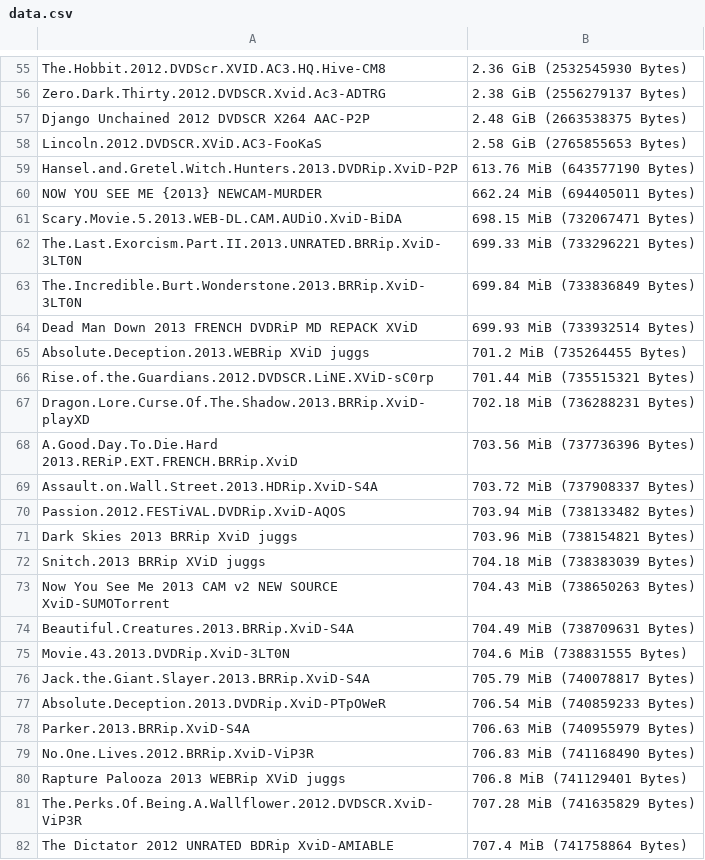
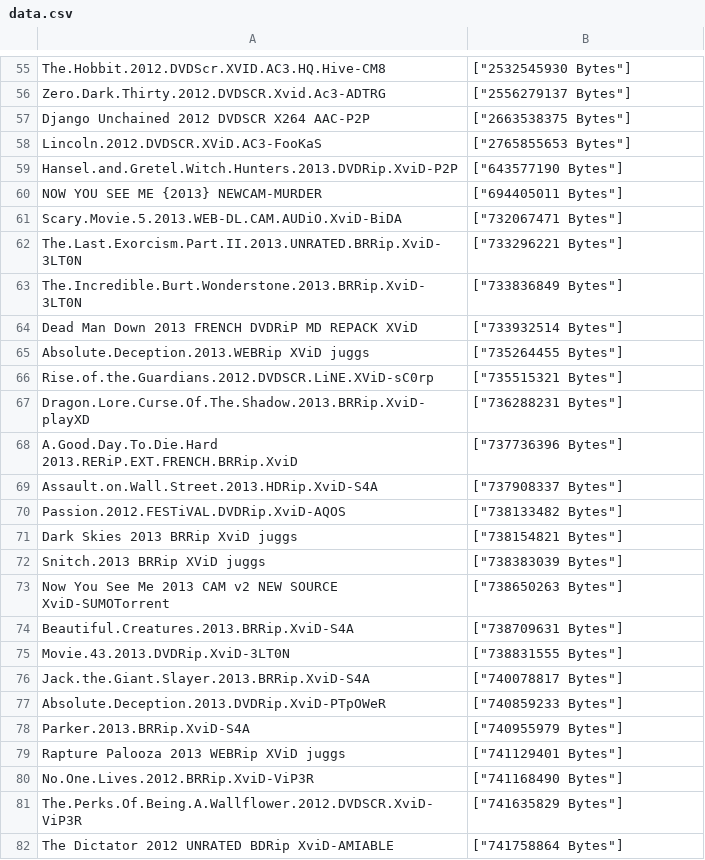
Before and after one commit to tschannes/bm_exercises, a CSV file: pirate/data.csv, drawn as a sheet; only a part is shown, gaps mark what is left out; removed rows and columns are numbered as before the commit, all else as after; the diff covers the shown part only; the diff names each change by its address in the sheet, - before the commit and + after, or states it on an @@ line.

```diff
--- a/pirate/data.csv
+++ b/pirate/data.csv
-B55: 2.36 GiB (2532545930 Bytes)
+B55: ["2532545930 Bytes"]
-B56: 2.38 GiB (2556279137 Bytes)
+B56: ["2556279137 Bytes"]
-B57: 2.48 GiB (2663538375 Bytes)
+B57: ["2663538375 Bytes"]
-B58: 2.58 GiB (2765855653 Bytes)
+B58: ["2765855653 Bytes"]
-B59: 613.76 MiB (643577190 Bytes)
+B59: ["643577190 Bytes"]
-B60: 662.24 MiB (694405011 Bytes)
+B60: ["694405011 Bytes"]
-B61: 698.15 MiB (732067471 Bytes)
+B61: ["732067471 Bytes"]
-B62: 699.33 MiB (733296221 Bytes)
+B62: ["733296221 Bytes"]
-B63: 699.84 MiB (733836849 Bytes)
+B63: ["733836849 Bytes"]
-B64: 699.93 MiB (733932514 Bytes)
+B64: ["733932514 Bytes"]
-B65: 701.2 MiB (735264455 Bytes)
+B65: ["735264455 Bytes"]
-B66: 701.44 MiB (735515321 Bytes)
+B66: ["735515321 Bytes"]
-B67: 702.18 MiB (736288231 Bytes)
+B67: ["736288231 Bytes"]
-B68: 703.56 MiB (737736396 Bytes)
+B68: ["737736396 Bytes"]
-B69: 703.72 MiB (737908337 Bytes)
+B69: ["737908337 Bytes"]
-B70: 703.94 MiB (738133482 Bytes)
+B70: ["738133482 Bytes"]
-B71: 703.96 MiB (738154821 Bytes)
+B71: ["738154821 Bytes"]
-B72: 704.18 MiB (738383039 Bytes)
+B72: ["738383039 Bytes"]
-B73: 704.43 MiB (738650263 Bytes)
+B73: ["738650263 Bytes"]
-B74: 704.49 MiB (738709631 Bytes)
+B74: ["738709631 Bytes"]
-B75: 704.6 MiB (738831555 Bytes)
+B75: ["738831555 Bytes"]
-B76: 705.79 MiB (740078817 Bytes)
+B76: ["740078817 Bytes"]
-B77: 706.54 MiB (740859233 Bytes)
+B77: ["740859233 Bytes"]
-B78: 706.63 MiB (740955979 Bytes)
+B78: ["740955979 Bytes"]
-row 79: No.One.Lives.2012.BRRip.XviD-ViP3R | 706.83 MiB (741168490 Bytes)
-B79: 706.8 MiB (741129401 Bytes)
+B79: ["741129401 Bytes"]
+row 80: No.One.Lives.2012.BRRip.XviD-ViP3R | ["741168490 Bytes"]
-B81: 707.28 MiB (741635829 Bytes)
+B81: ["741635829 Bytes"]
-B82: 707.4 MiB (741758864 Bytes)
+B82: ["741758864 Bytes"]
```
Also changed, not shown: 3 added rows, 3 removed rows and 68 edited cells elsewhere in this file, 3 other files.
